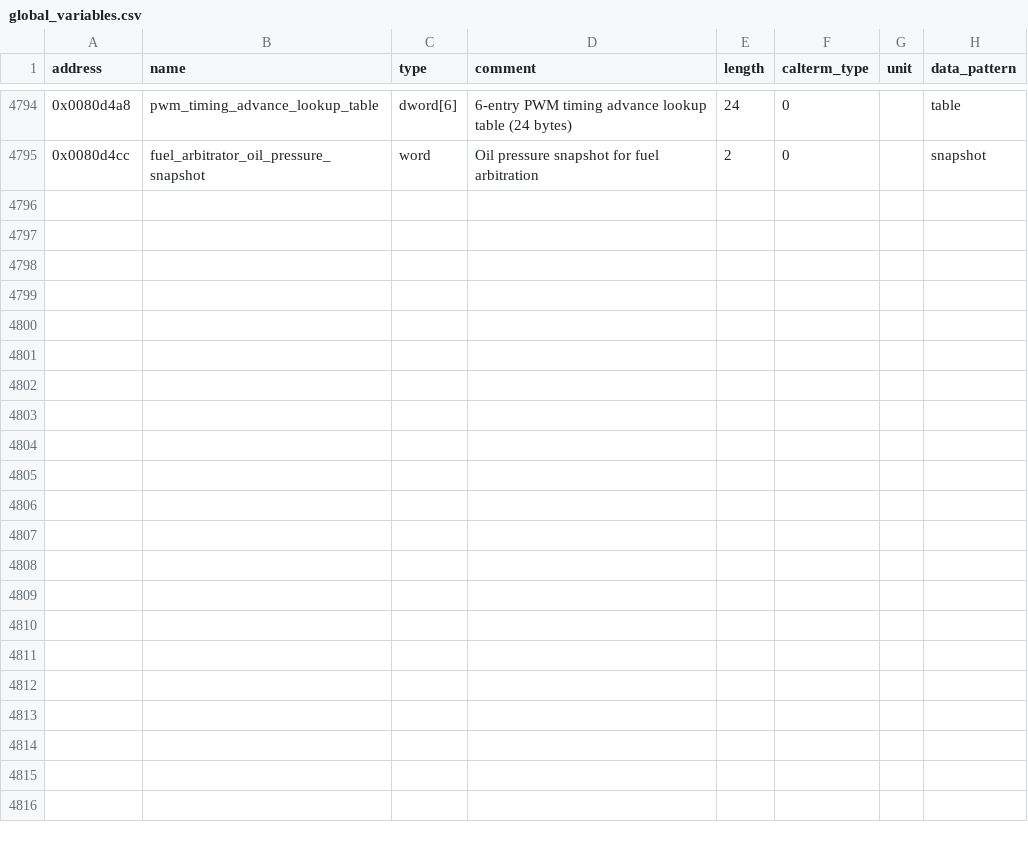
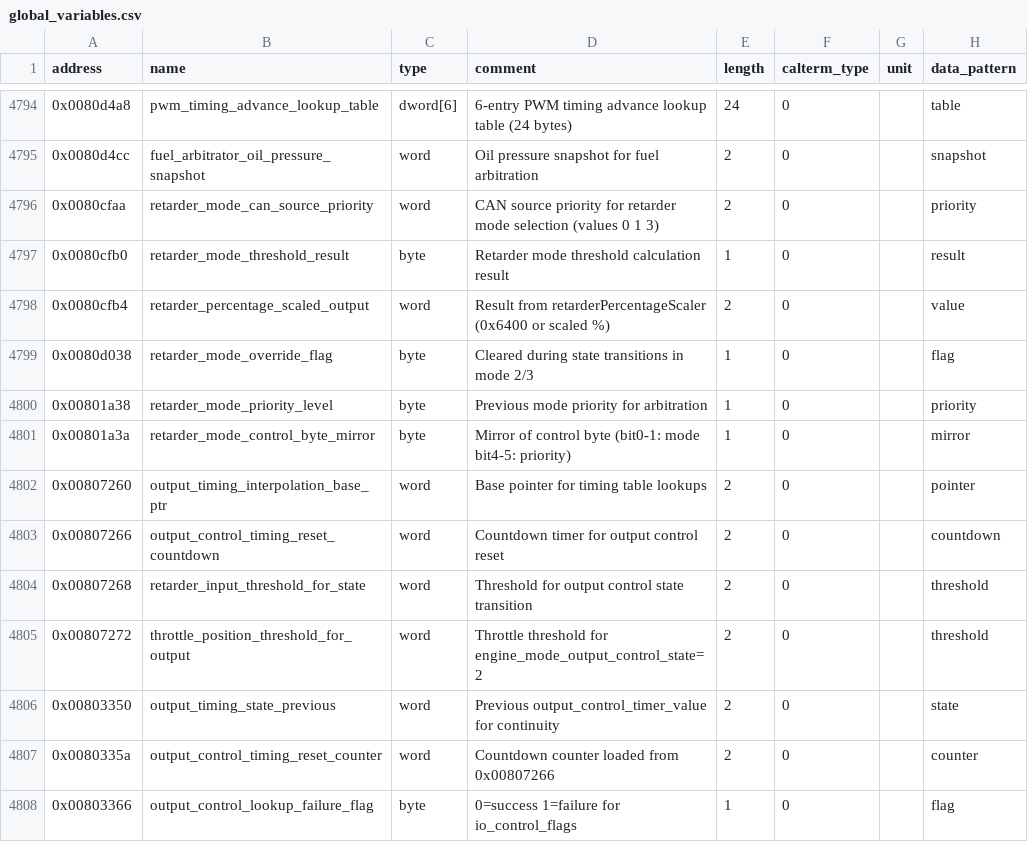
Before and after one commit to jlaustill/J90280.05.analysis, a CSV file: ghidra/CM550.rep/global_variables.csv, drawn as a sheet; only a part is shown, gaps mark what is left out.

```diff
--- a/ghidra/CM550.rep/global_variables.csv
+++ b/ghidra/CM550.rep/global_variables.csv
@@ -4795 +4795,14 @@ address,name,type,comment,length,calterm_type,unit,data_pattern
 0x0080d4cc,fuel_arbitrator_oil_pressure_snapshot,word,Oil pressure snapshot for fuel arbitration,2,0,,snapshot
+0x0080cfaa,retarder_mode_can_source_priority,word,CAN source priority for retarder mode selection (values 0 1 3),2,0,,priority
+0x0080cfb0,retarder_mode_threshold_result,byte,Retarder mode threshold calculation result,1,0,,result
+0x0080cfb4,retarder_percentage_scaled_output,word,Result from retarderPercentageScaler (0x6400 or scaled %),2,0,,value
+0x0080d038,retarder_mode_override_flag,byte,Cleared during state transitions in mode 2/3,1,0,,flag
+0x00801a38,retarder_mode_priority_level,byte,Previous mode priority for arbitration,1,0,,priority
+0x00801a3a,retarder_mode_control_byte_mirror,byte,Mirror of control byte (bit0-1: mode bit4-5: priority),1,0,,mirror
+0x00807260,output_timing_interpolation_base_ptr,word,Base pointer for timing table lookups,2,0,,pointer
+0x00807266,output_control_timing_reset_countdown,word,Countdown timer for output control reset,2,0,,countdown
+0x00807268,retarder_input_threshold_for_state,word,Threshold for output control state transition,2,0,,threshold
+0x00807272,throttle_position_threshold_for_output,word,Throttle threshold for engine_mode_output_control_state=2,2,0,,threshold
+0x00803350,output_timing_state_previous,word,Previous output_control_timer_value for continuity,2,0,,state
+0x0080335a,output_control_timing_reset_counter,word,Countdown counter loaded from 0x00807266,2,0,,counter
+0x00803366,output_control_lookup_failure_flag,byte,0=success 1=failure for io_control_flags,1,0,,flag
```
Also changed, not shown: ghidra/CM550.rep/enums.csv, 2 other files.
